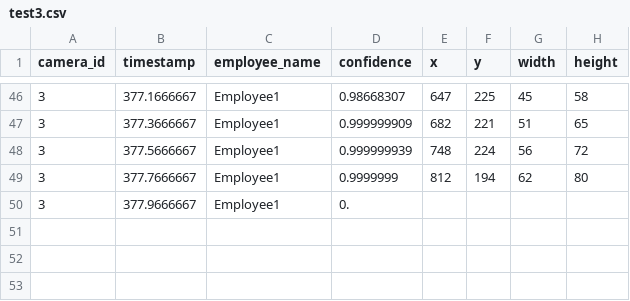
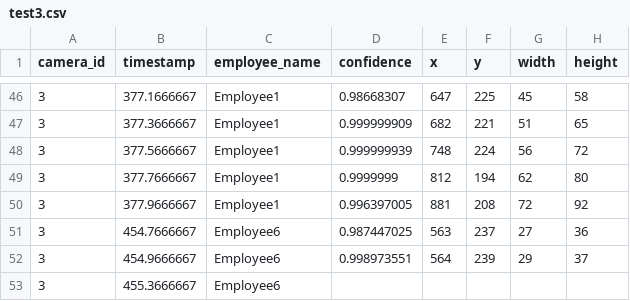
Before and after one commit to cinderellab/Vision-Based-Attendance-Tracker, a CSV file: Attendance_Logic_Module/test3.csv, drawn as a sheet; only a part is shown, gaps mark what is left out.

Commit message:
Version 2.0

```diff
--- a/Attendance_Logic_Module/test3.csv
+++ b/Attendance_Logic_Module/test3.csv
@@ -49,2 +49,5 @@ camera_id,timestamp,employee_name,confidence,x,y,width,height
 3,377.7666667,Employee1,0.9999999,812,194,62,80
-3,377.9666667,Employee1,0.
+3,377.9666667,Employee1,0.996397005,881,208,72,92
+3,454.7666667,Employee6,0.987447025,563,237,27,36
+3,454.9666667,Employee6,0.998973551,564,239,29,37
+3,455.3666667,Employee6
```
